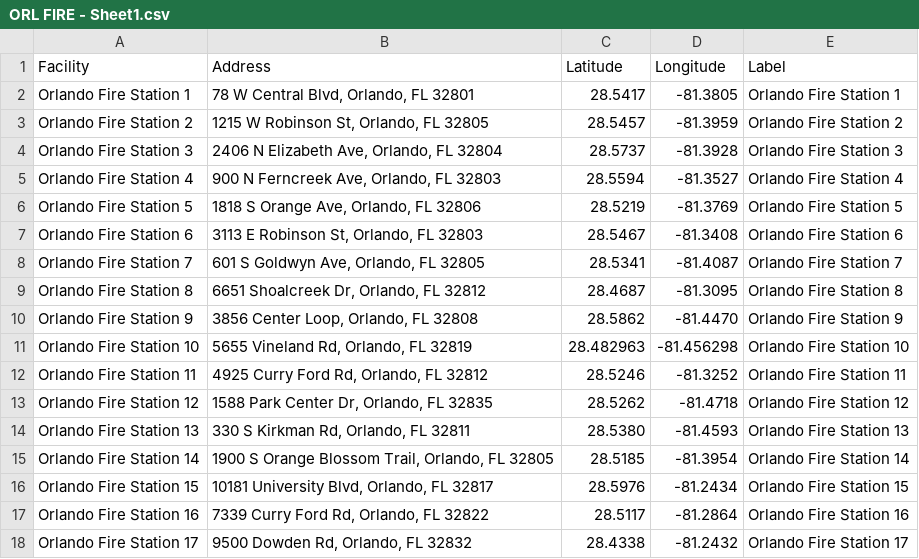
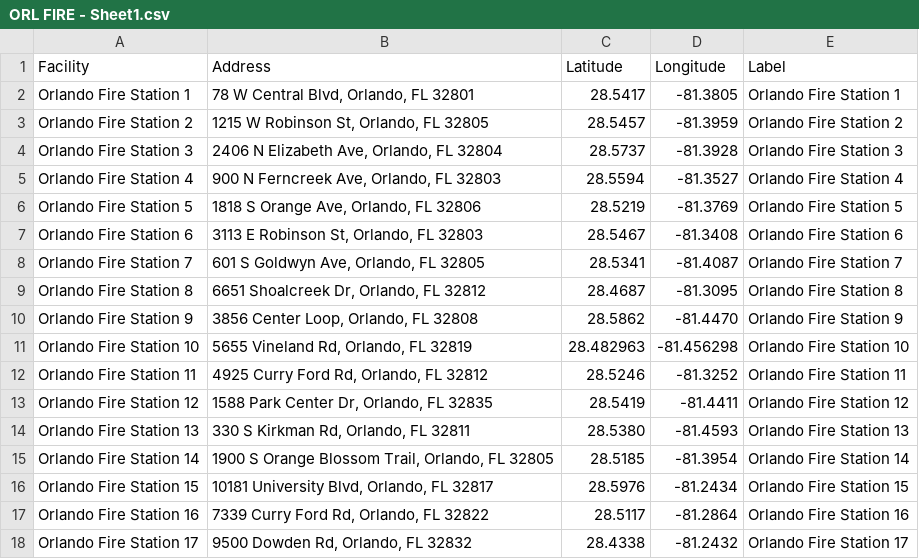
Before and after one commit to jcortes1220-hub/millenia-ems-market-map, a CSV file: data/ORL FIRE - Sheet1.csv, drawn as a sheet.

```diff
--- a/data/ORL FIRE - Sheet1.csv
+++ b/data/ORL FIRE - Sheet1.csv
@@ -12,3 +12,3 @@ Orlando Fire Station 10,"5655 Vineland Rd, Orlando, FL 32819",28.482963,-81.4562
 Orlando Fire Station 11,"4925 Curry Ford Rd, Orlando, FL 32812",28.5246,-81.3252,Orlando Fire Station 11
-Orlando Fire Station 12,"1588 Park Center Dr, Orlando, FL 32835",28.5262,-81.4718,Orlando Fire Station 12
+Orlando Fire Station 12,"1588 Park Center Dr, Orlando, FL 32835",28.5419,-81.4411,Orlando Fire Station 12
 Orlando Fire Station 13,"330 S Kirkman Rd, Orlando, FL 32811",28.5380,-81.4593,Orlando Fire Station 13
```
Also changed, not shown: data/HCA FSED SISTERS - Sheet1.csv, data/OCFR EMS UNITS _ STATIONS - Sheet1.csv, 7 other files.
